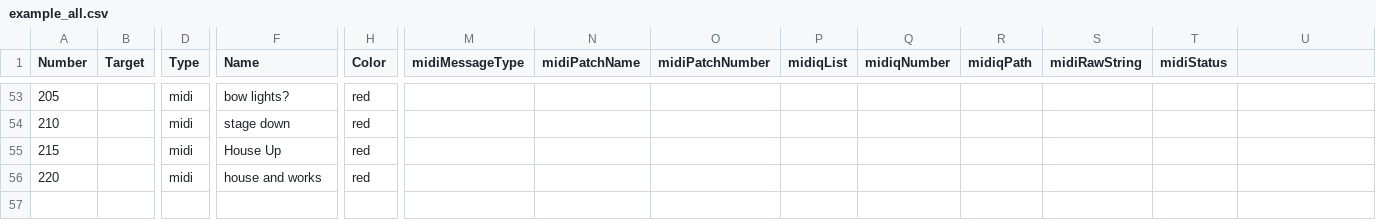
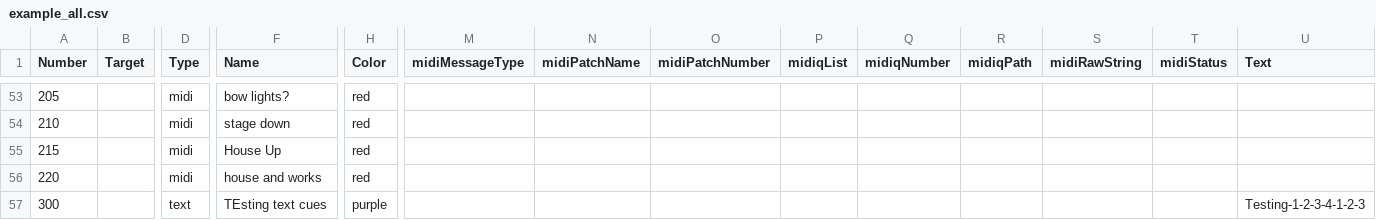
Before and after one commit to fross123/csv_to_qlab, a CSV file: app/static/example_file/example_all.csv, drawn as a sheet; only a part is shown, gaps mark what is left out; rows hold the shown columns only; the diff names each change by its address in the sheet, - before the commit and + after, or states it on an @@ line.

Commit message:
version 2023.3. Add text cue feature

```diff
--- a/app/static/example_file/example_all.csv
+++ b/app/static/example_file/example_all.csv
-U1: (empty)
+U1: Text
+row 57: 300 |  | text | TEsting text cues | purple |  |  |  |  |  |  |  |  | Testing-1-2-3-4-1-2-3
```
Also changed, not shown: app/static/example_file/simple.csv, 6 other files.
